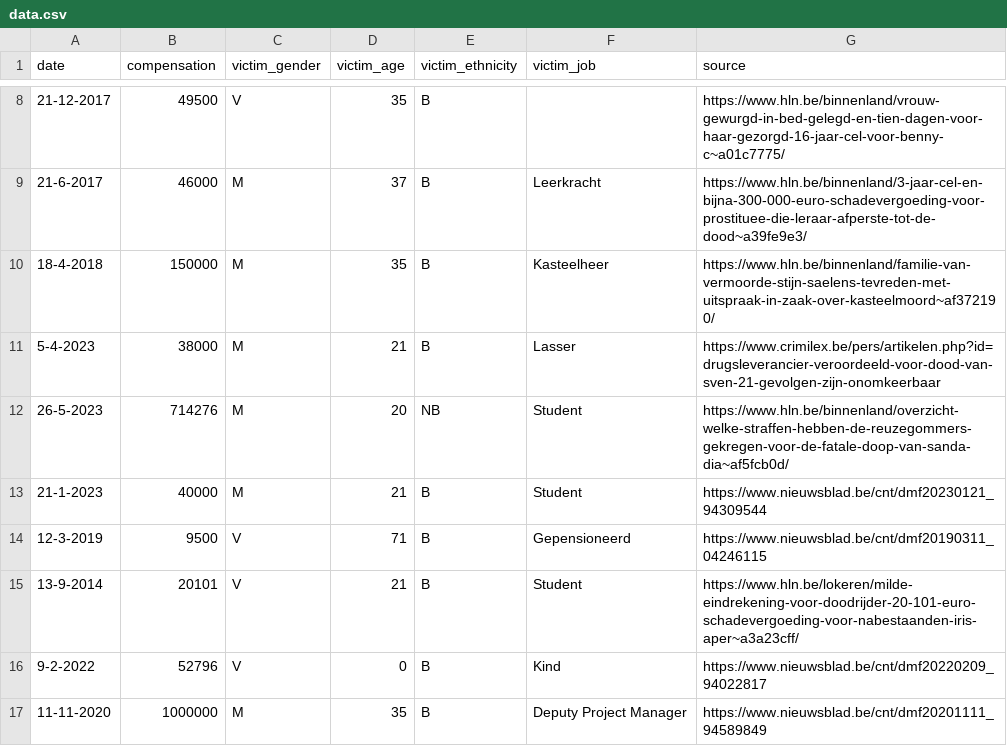
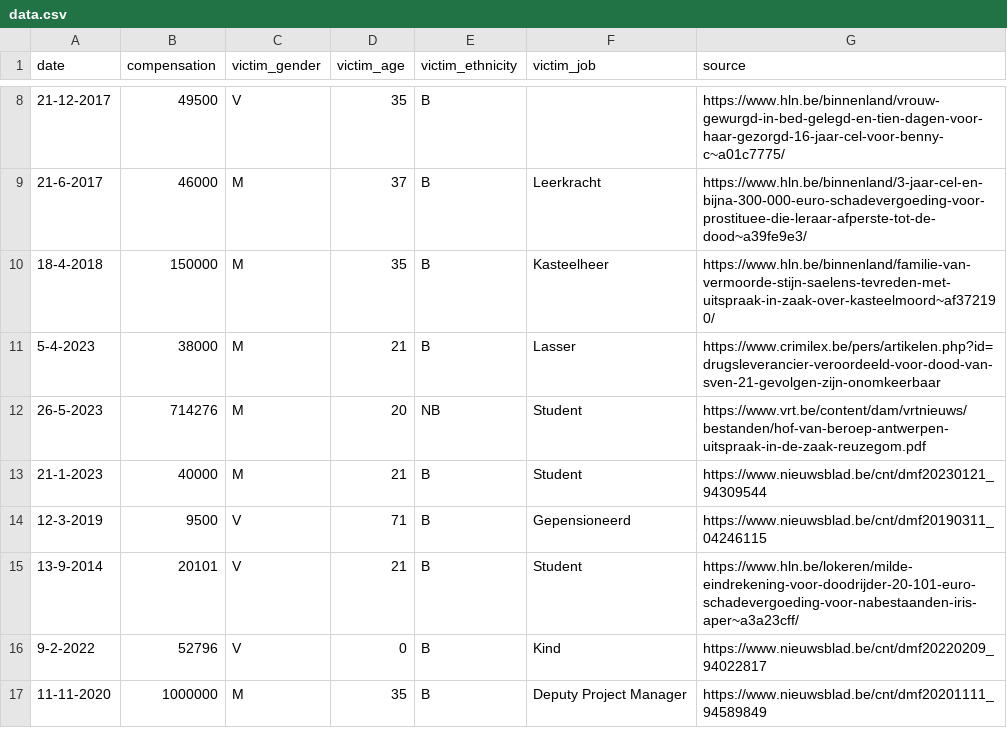
Before and after one commit to IntiDC/klassenjustitie, a CSV file: data.csv, drawn as a sheet; only a part is shown, gaps mark what is left out.

Commit message:
bron toegevoegd

```diff
--- a/data.csv
+++ b/data.csv
@@ -11,3 +11,3 @@ date,compensation,victim_gender,victim_age,victim_ethnicity,victim_job,source
 5-4-2023,38000,M,21,B,Lasser,https://www.crimilex.be/pers/artikelen.php?id=drugsleverancier-veroordeeld-voor-dood-van-sven-21-gevolgen-zijn-onomkeerbaar
-26-5-2023,714276,M,20,NB,Student,https://www.hln.be/binnenland/overzicht-welke-straffen-hebben-de-reuzegommers-gekregen-voor-de-fatale-doop-van-sanda-dia~af5fcb0d/
+26-5-2023,714276,M,20,NB,Student,https://www.vrt.be/content/dam/vrtnieuws/bestanden/hof-van-beroep-antwerpen-uitspraak-in-de-zaak-reuzegom.pdf
 21-1-2023,40000,M,21,B,Student,https://www.nieuwsblad.be/cnt/dmf20230121_94309544
```
